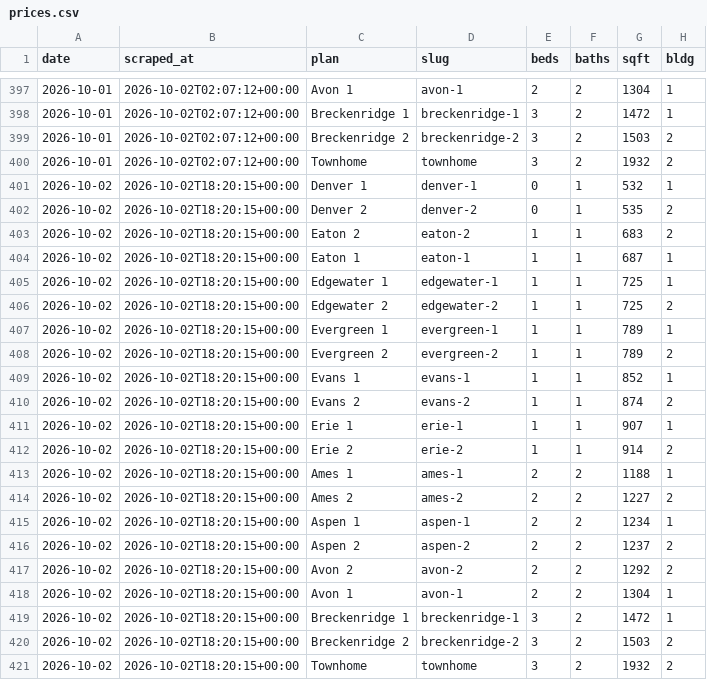
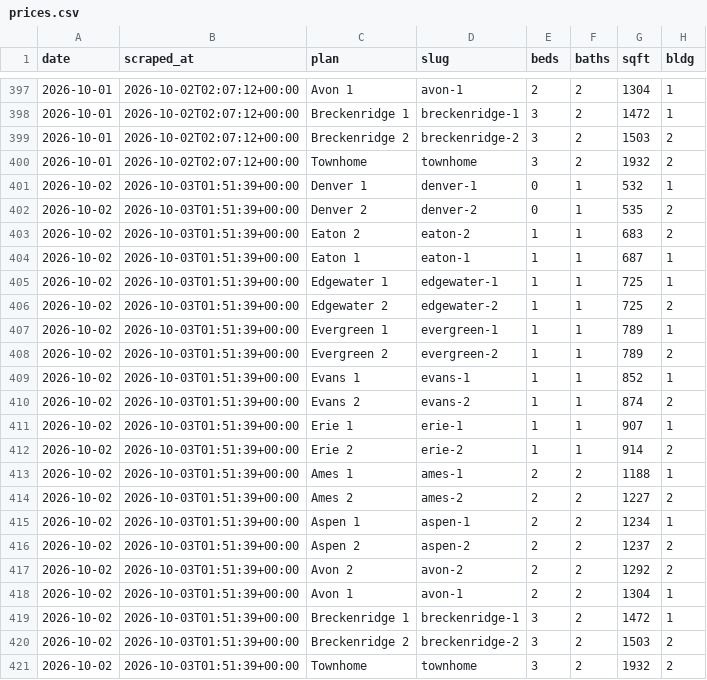
Before and after one commit to sharkweekshane/bell-rent-watch, a CSV file: data/prices.csv, drawn as a sheet; only a part is shown, gaps mark what is left out; the diff names each change by its address in the sheet, - before the commit and + after, or states it on an @@ line.

Commit message:
data: 2026-10-02

```diff
--- a/data/prices.csv
+++ b/data/prices.csv
-B401:B421 (scraped_at): 2026-10-02T18:20:15+00:00
+B401:B421 (scraped_at): 2026-10-03T01:51:39+00:00
```
Also changed, not shown: data/units.csv, 1 other file.
